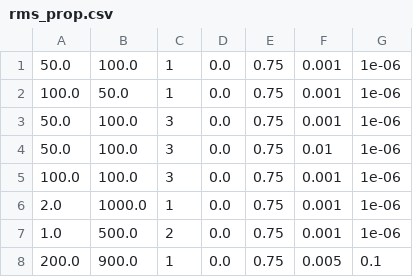
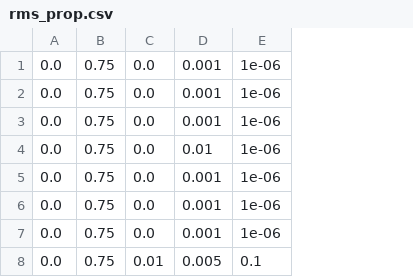
Before and after one commit to anandkanav92/thesis-implementation, a CSV file: le-net/user_data/analysis/rms_prop.csv, drawn as a sheet; removed rows and columns are numbered as before the commit, all else as after; the diff names each change by its address in the sheet, - before the commit and + after, or states it on an @@ line.

```diff
--- a/le-net/user_data/analysis/rms_prop.csv
+++ b/le-net/user_data/analysis/rms_prop.csv
-column A, rows 1-8: 50.0 | 100.0 | 50.0 | 50.0 | 100.0 | 2.0 | 1.0 | 200.0
-column B, rows 1-8: 100.0 | 50.0 | 100.0 | 100.0 | 100.0 | 1000.0 | 500.0 | 900.0
-column C, rows 1-8: 1 | 1 | 3 | 3 | 3 | 1 | 2 | 1
+column C, rows 1-8: 0.0 | 0.0 | 0.0 | 0.0 | 0.0 | 0.0 | 0.0 | 0.01
```
Also changed, not shown: le-net/user_data/analysis/ada_delta.csv, le-net/user_data/analysis/adam_optimizer.csv, 4 other files.
